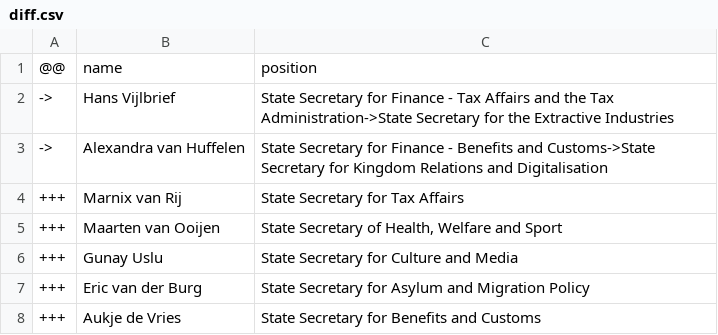
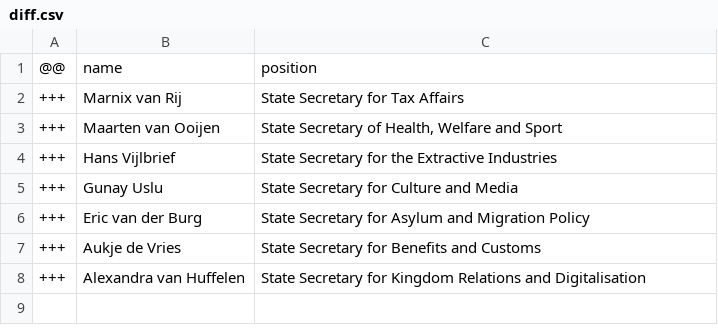
Before and after one commit to every-politician-scrapers/netherlands-cabinet, a CSV file: data/diff.csv, drawn as a sheet; removed rows and columns are numbered as before the commit, all else as after; the diff names each change by its address in the sheet, - before the commit and + after, or states it on an @@ line.

```diff
--- a/data/diff.csv
+++ b/data/diff.csv
-row 2: -> | Hans Vijlbrief | State Secretary for Finance - Tax Affairs and the Tax Administration->State Secretary for the Extractive Industries
-row 3: -> | Alexandra van Huffelen | State Secretary for Finance - Benefits and Customs->State Secretary for Kingdom Relations and Digitalisation
+row 4: +++ | Hans Vijlbrief | State Secretary for the Extractive Industries
+row 8: +++ | Alexandra van Huffelen | State Secretary for Kingdom Relations and Digitalisation
```
Also changed, not shown: data/wikidata.csv, sources/cabinet-nlwiki/diff.csv, 1 other file.
